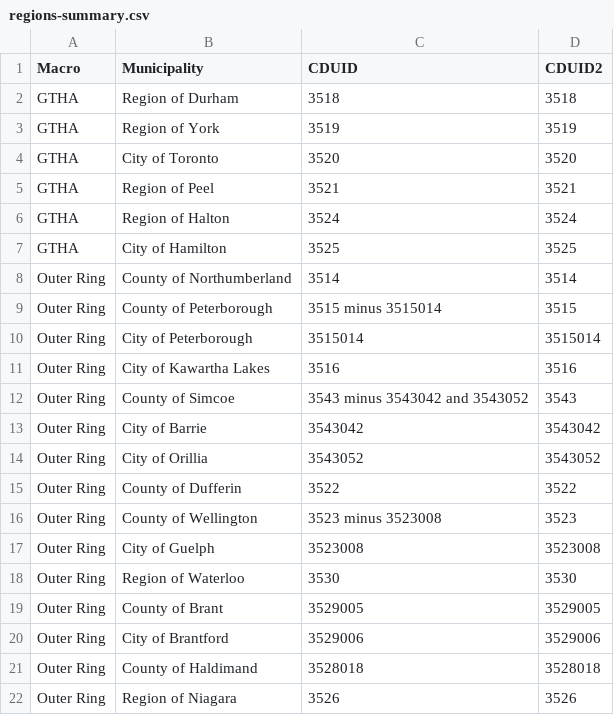
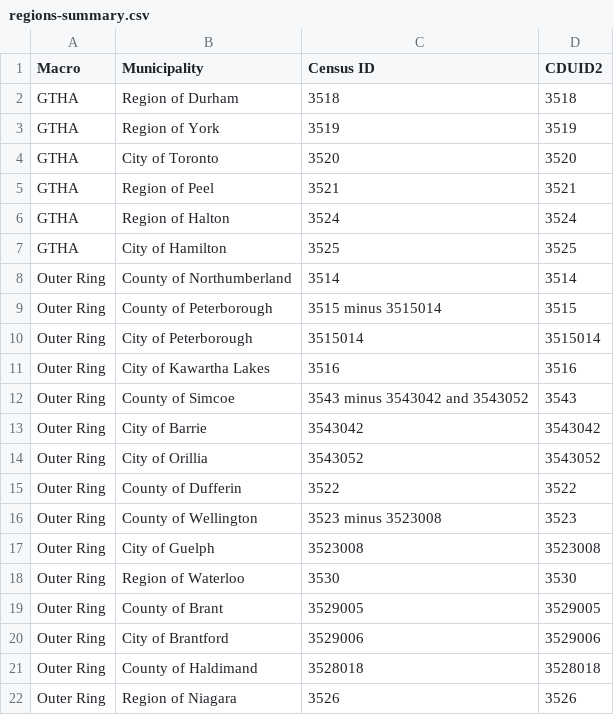
Before and after one commit to schoolofcities/urban-growth-canada, a CSV file: ggh-growth/regions-summary.csv, drawn as a sheet; the diff names each change by its address in the sheet, - before the commit and + after, or states it on an @@ line.

```diff
--- a/ggh-growth/regions-summary.csv
+++ b/ggh-growth/regions-summary.csv
-C1: CDUID
+C1: Census ID
```
Also changed, not shown: 9 other files.
